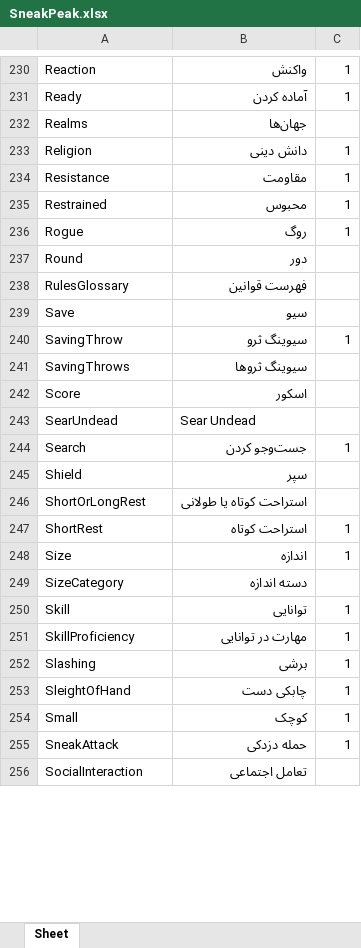
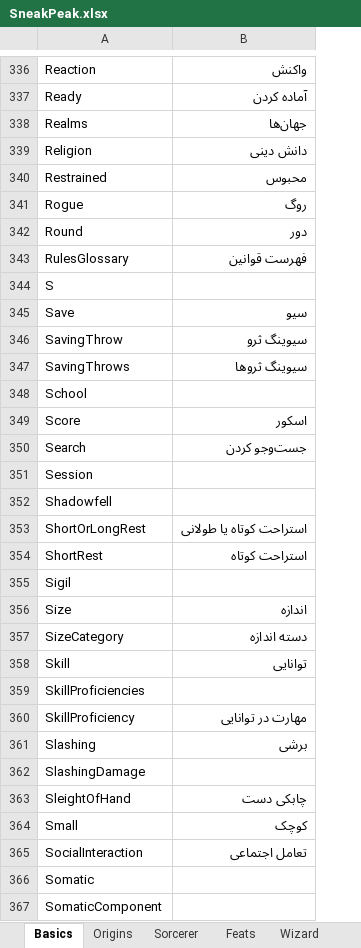
Before and after one commit to amiroo54/PHBTranslation, an Excel workbook: dictionaries/SneakPeak.xlsx, sheet Basics, drawn as a sheet; only a part is shown, gaps mark what is left out; values as stored, in another font and other column widths than the file's, no borders; removed rows and columns are numbered as before the commit, all else as after; the diff covers the shown part only; the diff names each change by its address in the sheet, - before the commit and + after, or states it on an @@ line.

Commit message:
Migrated the dictionaries to the new multi-sheet format

```diff
--- a/dictionaries/SneakPeak.xlsx (sheet Basics)
+++ b/dictionaries/SneakPeak.xlsx (sheet Basics)
-sheet tab: Sheet
+sheet tab: Basics
+sheet tab: Origins
+sheet tab: Sorcerer
+sheet tab: Feats
+sheet tab: Wizard
-column C, rows 230-233: 1 | 1 |  | 1; rows 235-240: 1 | 1 |  |  |  | 1; row 244: 1; rows 247-254: 1 | 1 |  | 1 | 1 | 1 | 1 | 1
-row 234: Resistance | مقاومت | 1
+row 344: S
+row 348: School
-row 243: SearUndead | Sear Undead
-row 245: Shield | سپر
+row 351: Session
+row 352: Shadowfell
+row 355: Sigil
+row 359: SkillProficiencies
+row 362: SlashingDamage
-row 255: SneakAttack | حمله دزدکی | 1
+row 366: Somatic
+row 367: SomaticComponent
```
Also changed, not shown: 161 added rows and 29 removed rows elsewhere in this sheet, other sheet tabs, dictionaries/NaturalOne.xlsx, 3 other files.
